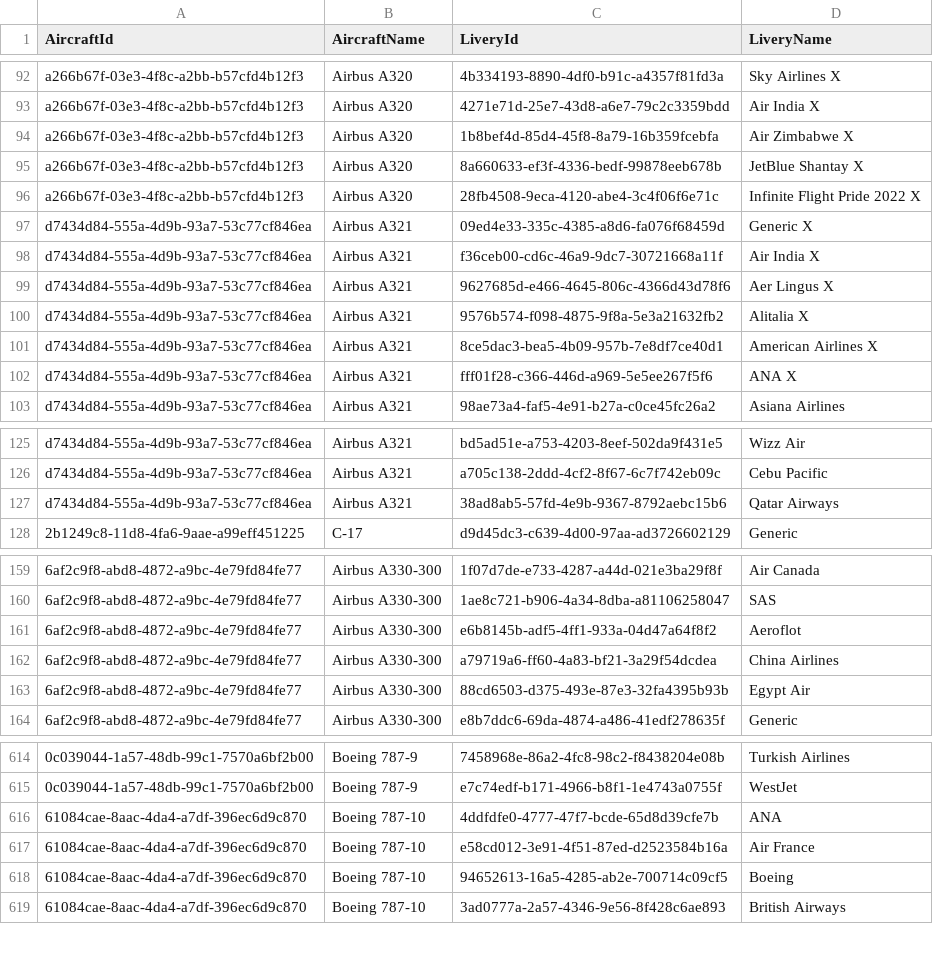
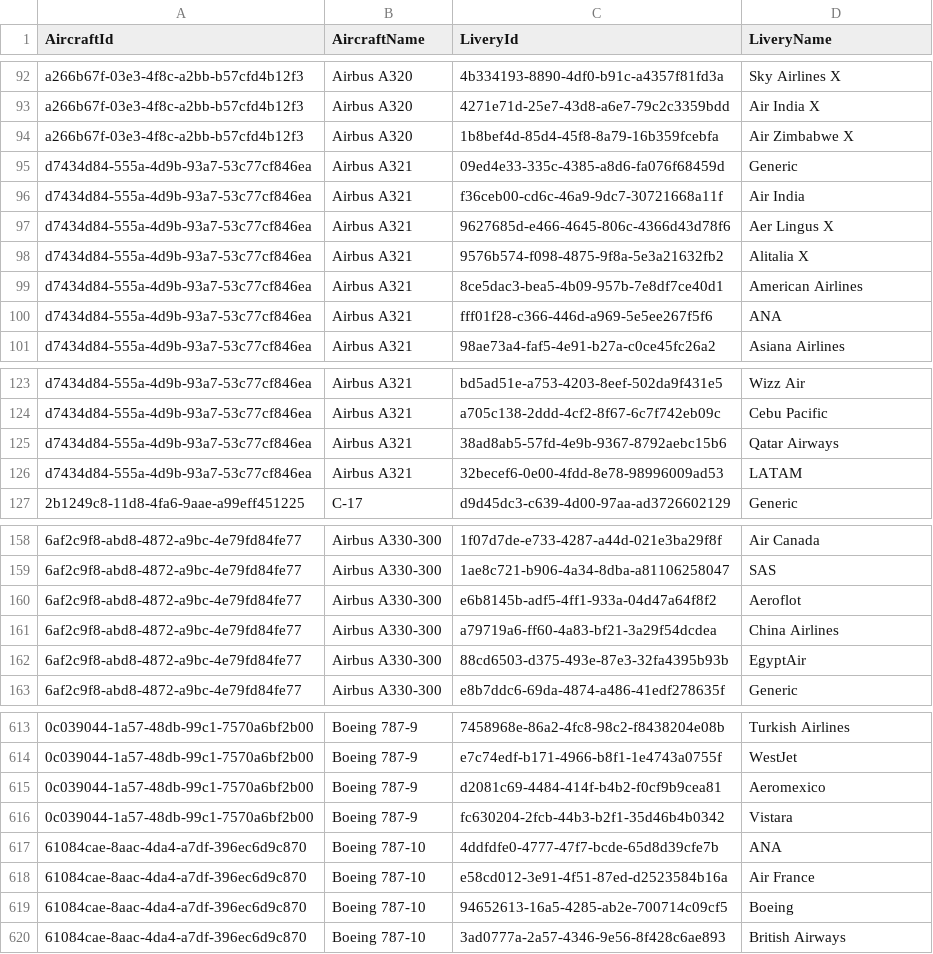
Before and after one commit to Daniboi737/Infinite_Live, a CSV file: aircraft.csv, drawn as a sheet; only a part is shown, gaps mark what is left out; removed rows and columns are numbered as before the commit, all else as after; the diff names each change by its address in the sheet, - before the commit and + after, or states it on an @@ line.

Commit message:
Update aircraft.csv

```diff
--- a/aircraft.csv
+++ b/aircraft.csv
-row 95: a266b67f-03e3-4f8c-a2bb-b57cfd4b12f3 | Airbus A320 | 8a660633-ef3f-4336-bedf-99878eeb678b | JetBlue Shantay X
-row 96: a266b67f-03e3-4f8c-a2bb-b57cfd4b12f3 | Airbus A320 | 28fb4508-9eca-4120-abe4-3c4f06f6e71c | Infinite Flight Pride 2022 X
-D95 (LiveryName): Generic X
+D95 (LiveryName): Generic
-D96 (LiveryName): Air India X
+D96 (LiveryName): Air India
-D99 (LiveryName): American Airlines X
+D99 (LiveryName): American Airlines
-D100 (LiveryName): ANA X
+D100 (LiveryName): ANA
+row 126: d7434d84-555a-4d9b-93a7-53c77cf846ea | Airbus A321 | 32becef6-0e00-4fdd-8e78-98996009ad53 | LATAM
-D162 (LiveryName): Egypt Air
+D162 (LiveryName): EgyptAir
+row 615: 0c039044-1a57-48db-99c1-7570a6bf2b00 | Boeing 787-9 | d2081c69-4484-414f-b4b2-f0cf9b9cea81 | Aeromexico
+row 616: 0c039044-1a57-48db-99c1-7570a6bf2b00 | Boeing 787-9 | fc630204-2fcb-44b3-b2f1-35d46b4b0342 | Vistara
```
